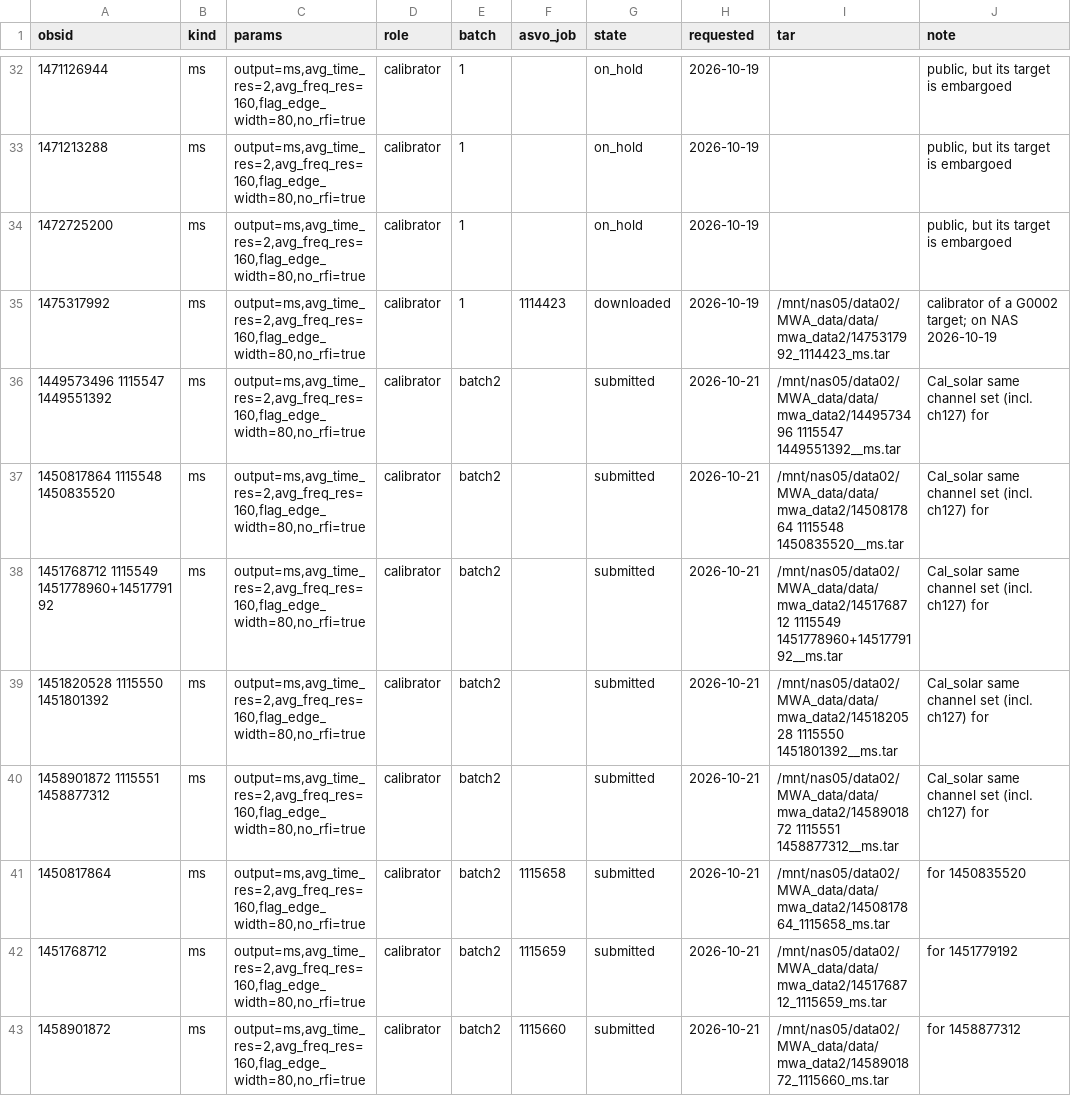
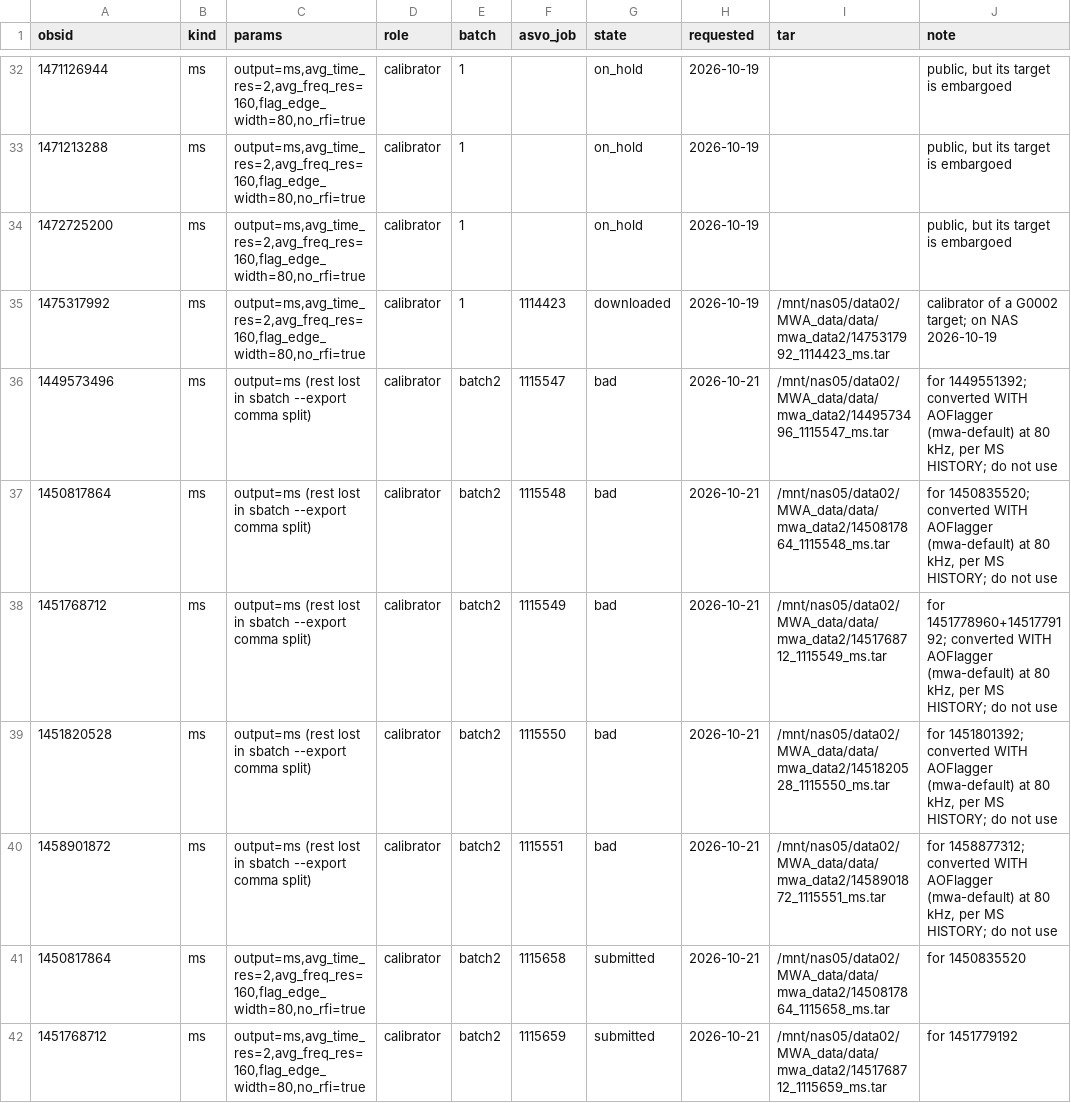
Before and after one commit to i4Ds/solar-burst-multiview, a CSV file: configs/asvo_jobs.csv, drawn as a sheet; only a part is shown, gaps mark what is left out; the shorter side is filled out with more unchanged rows.

```diff
--- a/configs/asvo_jobs.csv
+++ b/configs/asvo_jobs.csv
@@ -35,7 +35,7 @@ obsid,kind,params,role,batch,asvo_job,state,requested,tar,note
 1475317992,ms,"output=ms,avg_time_res=2,avg_freq_res=160,flag_edge_width=80,no_rfi=true",calibrator,1,1114423,downloaded,2026-10-19,/mnt/nas05/data02/MWA_data/data/mwa_data2/1475317992_1114423_ms.tar,calibrator of a G0002 target; on NAS 2026-10-19
-1449573496 1115547 1449551392,ms,"output=ms,avg_time_res=2,avg_freq_res=160,flag_edge_width=80,no_rfi=true",calibrator,batch2,,submitted,2026-10-21,/mnt/nas05/data02/MWA_data/data/mwa_data2/1449573496 1115547 1449551392__ms.tar,Cal_solar same channel set (incl. ch127) for
-1450817864 1115548 1450835520,ms,"output=ms,avg_time_res=2,avg_freq_res=160,flag_edge_width=80,no_rfi=true",calibrator,batch2,,submitted,2026-10-21,/mnt/nas05/data02/MWA_data/data/mwa_data2/1450817864 1115548 1450835520__ms.tar,Cal_solar same channel set (incl. ch127) for
-1451768712 1115549 1451778960+1451779192,ms,"output=ms,avg_time_res=2,avg_freq_res=160,flag_edge_width=80,no_rfi=true",calibrator,batch2,,submitted,2026-10-21,/mnt/nas05/data02/MWA_data/data/mwa_data2/1451768712 1115549 1451778960+1451779192__ms.tar,Cal_solar same channel set (incl. ch127) for
-1451820528 1115550 1451801392,ms,"output=ms,avg_time_res=2,avg_freq_res=160,flag_edge_width=80,no_rfi=true",calibrator,batch2,,submitted,2026-10-21,/mnt/nas05/data02/MWA_data/data/mwa_data2/1451820528 1115550 1451801392__ms.tar,Cal_solar same channel set (incl. ch127) for
-1458901872 1115551 1458877312,ms,"output=ms,avg_time_res=2,avg_freq_res=160,flag_edge_width=80,no_rfi=true",calibrator,batch2,,submitted,2026-10-21,/mnt/nas05/data02/MWA_data/data/mwa_data2/1458901872 1115551 1458877312__ms.tar,Cal_solar same channel set (incl. ch127) for
+1449573496,ms,output=ms (rest lost in sbatch --export comma split),calibrator,batch2,1115547,bad,2026-10-21,/mnt/nas05/data02/MWA_data/data/mwa_data2/1449573496_1115547_ms.tar,"for 1449551392; converted WITH AOFlagger (mwa-default) at 80 kHz, per MS HISTORY; do not use"
+1450817864,ms,output=ms (rest lost in sbatch --export comma split),calibrator,batch2,1115548,bad,2026-10-21,/mnt/nas05/data02/MWA_data/data/mwa_data2/1450817864_1115548_ms.tar,"for 1450835520; converted WITH AOFlagger (mwa-default) at 80 kHz, per MS HISTORY; do not use"
+1451768712,ms,output=ms (rest lost in sbatch --export comma split),calibrator,batch2,1115549,bad,2026-10-21,/mnt/nas05/data02/MWA_data/data/mwa_data2/1451768712_1115549_ms.tar,"for 1451778960+1451779192; converted WITH AOFlagger (mwa-default) at 80 kHz, per MS HISTORY; do not use"
+1451820528,ms,output=ms (rest lost in sbatch --export comma split),calibrator,batch2,1115550,bad,2026-10-21,/mnt/nas05/data02/MWA_data/data/mwa_data2/1451820528_1115550_ms.tar,"for 1451801392; converted WITH AOFlagger (mwa-default) at 80 kHz, per MS HISTORY; do not use"
+1458901872,ms,output=ms (rest lost in sbatch --export comma split),calibrator,batch2,1115551,bad,2026-10-21,/mnt/nas05/data02/MWA_data/data/mwa_data2/1458901872_1115551_ms.tar,"for 1458877312; converted WITH AOFlagger (mwa-default) at 80 kHz, per MS HISTORY; do not use"
 1450817864,ms,"output=ms,avg_time_res=2,avg_freq_res=160,flag_edge_width=80,no_rfi=true",calibrator,batch2,1115658,submitted,2026-10-21,/mnt/nas05/data02/MWA_data/data/mwa_data2/1450817864_1115658_ms.tar,for 1450835520
```
Also changed, not shown: 1 other file.
